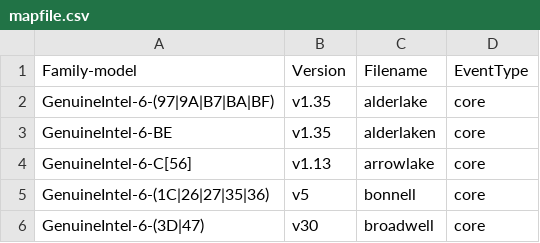
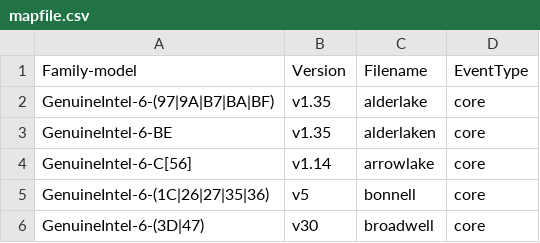
Before and after one commit to ctrliq/kernel-src-tree, a CSV file: tools/perf/pmu-events/arch/x86/mapfile.csv, drawn as a sheet; only a part is shown.

Commit message:
perf vendor events intel: Update arrowlake events from 1.13 to 1.14
JIRA: https://redhat.atlassian.net/browse/RHEL-140195

upstream
========
commit 99eb7146cd6d04bb4bf1b1193cd17e8c04761ed9
Author: Ian Rogers <irogers@google.com>
Date: Tue Dec 2 08:53:33 2025 -0800

description
===========
The updated events were published in:
https://github.com/intel/perfmon/commit/588dd77675039e1aaacee27a414cbcf3625c58a3

    Signed-off-by: Ian Rogers <irogers@google.com>
    Reviewed-by: Dapeng Mi <dapeng1.mi@linux.intel.com>
    Signed-off-by: Namhyung Kim <namhyung@kernel.org>

Signed-off-by: Trevor Allison <tallison@redhat.com>

```diff
--- a/tools/perf/pmu-events/arch/x86/mapfile.csv
+++ b/tools/perf/pmu-events/arch/x86/mapfile.csv
@@ -3,3 +3,3 @@ GenuineIntel-6-(97|9A|B7|BA|BF),v1.35,alderlake,core
 GenuineIntel-6-BE,v1.35,alderlaken,core
-GenuineIntel-6-C[56],v1.13,arrowlake,core
+GenuineIntel-6-C[56],v1.14,arrowlake,core
 GenuineIntel-6-(1C|26|27|35|36),v5,bonnell,core
```
Also changed, not shown: 7 other files.
